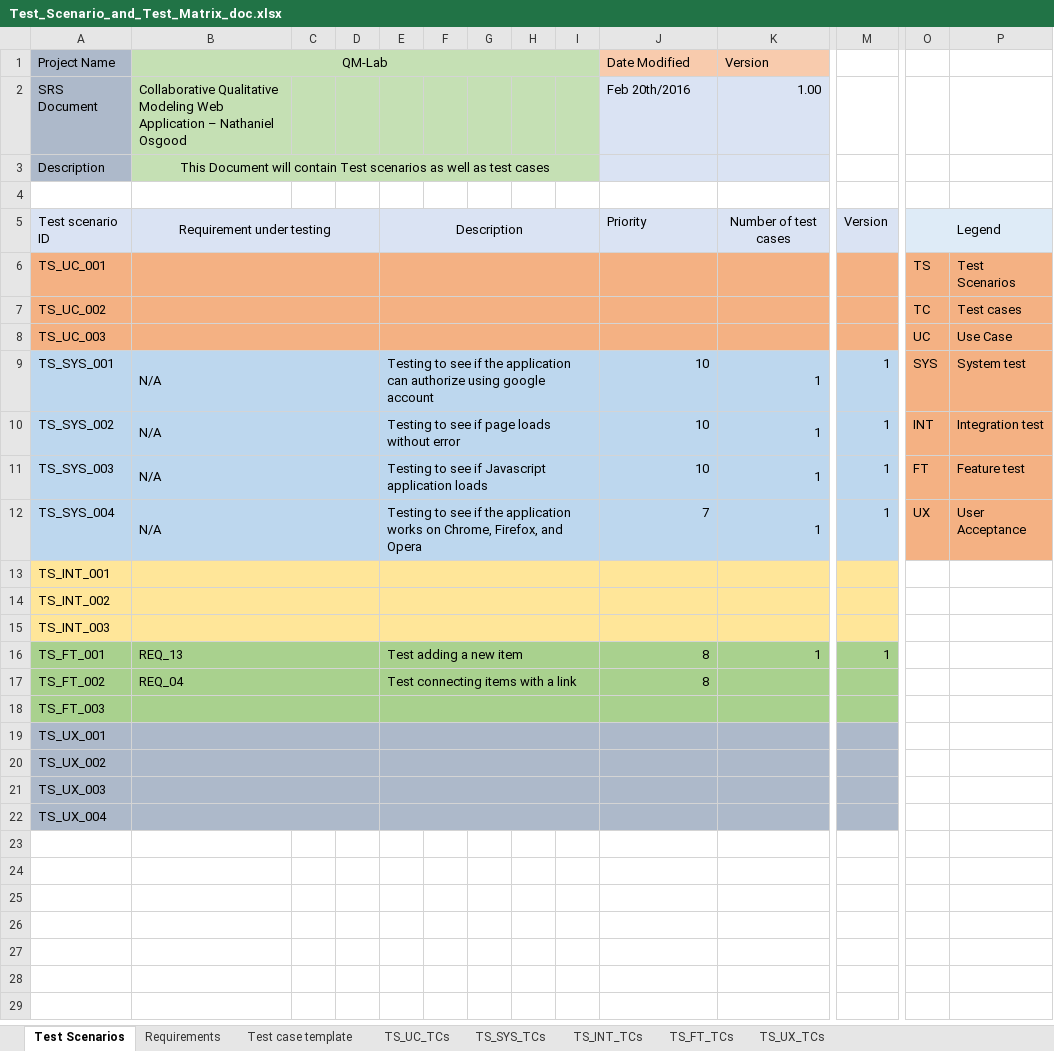
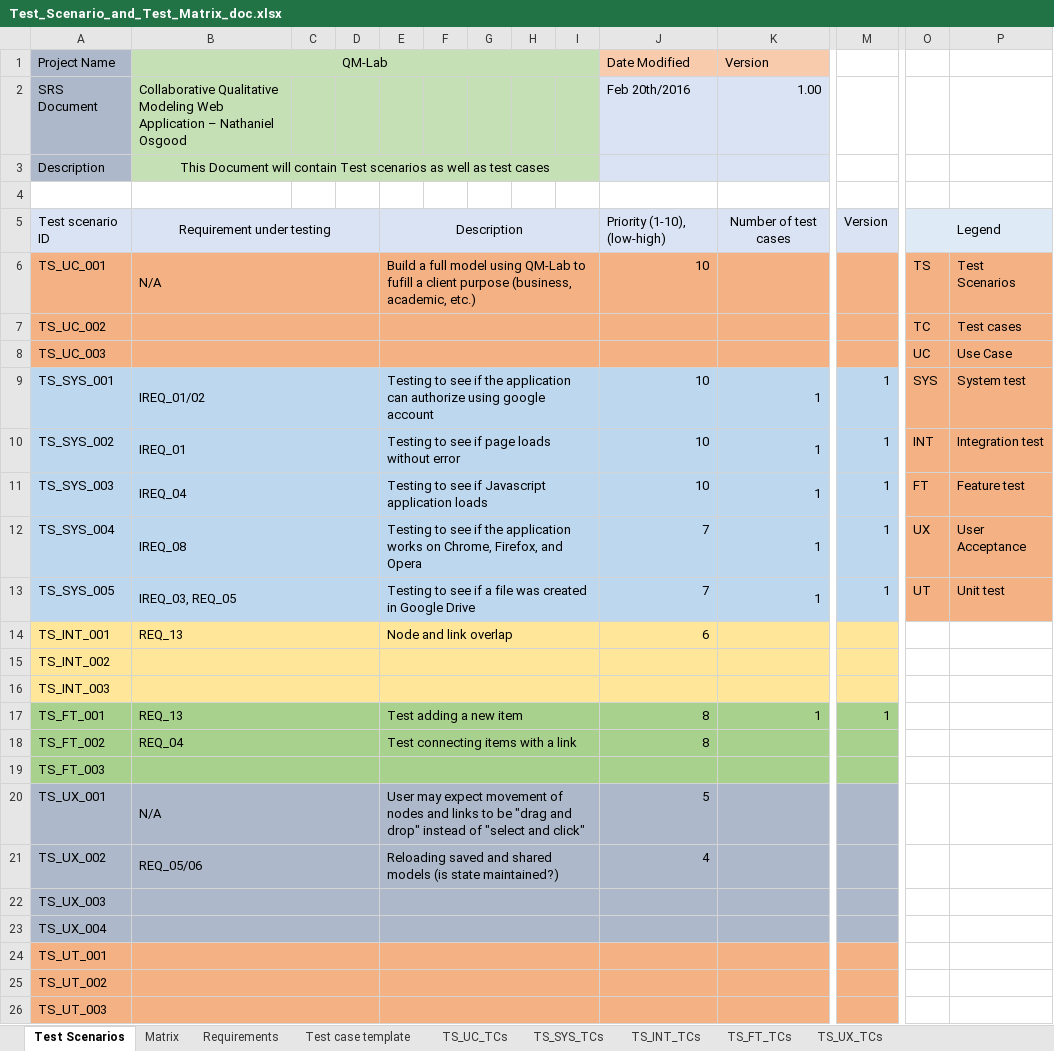
Before and after one commit to ShaneWilliamson/QM-Lab, an Excel workbook: doc/Test_Scenario_and_Test_Matrix_doc.xlsx, sheet Test Scenarios, drawn as a sheet; only a part is shown, gaps mark what is left out; values as stored, in another font and other column widths than the file's, no borders; conditional formats not drawn; addresses are those after the commit; rows hold the shown columns only; the diff names each change by its address in the sheet, - before the commit and + after, or states it on an @@ line.

Commit message:
Added matrix back into doc.

```diff
--- a/doc/Test_Scenario_and_Test_Matrix_doc.xlsx (sheet Test Scenarios)
+++ b/doc/Test_Scenario_and_Test_Matrix_doc.xlsx (sheet Test Scenarios)
+sheet tab: Matrix
-J5 (Date Modified): Priority
+J5 (Date Modified): Priority (1-10), (low-high)
-B6 (QM-Lab): (empty)
+B6 (QM-Lab): N/A
-E6: (empty)
+E6: Build a full model using QM-Lab to fufill a client purpose (business, academic, etc.)
-J6 (Date Modified): (empty)
+J6 (Date Modified): 10
-B9 (QM-Lab): N/A
+B9 (QM-Lab): IREQ_01/02
-B10 (QM-Lab): N/A
+B10 (QM-Lab): IREQ_01
-B11 (QM-Lab): N/A
+B11 (QM-Lab): IREQ_04
-B12 (QM-Lab): N/A
+B12 (QM-Lab): IREQ_08
+row 13: TS_SYS_005 | IREQ_03, REQ_05 |  |  | Testing to see if a file was created in Google Drive |  |  |  |  | 7 | 1 | 1 | UT | Unit test
-B14 (QM-Lab): (empty)
+B14 (QM-Lab): REQ_13
-E14: (empty)
+E14: Node and link overlap
-J14 (Date Modified): (empty)
+J14 (Date Modified): 6
-B20 (QM-Lab): (empty)
+B20 (QM-Lab): N/A
-E20: (empty)
+E20: User may expect movement of nodes and links to be "drag and drop" instead of "select and click"
-J20 (Date Modified): (empty)
+J20 (Date Modified): 5
-B21 (QM-Lab): (empty)
+B21 (QM-Lab): REQ_05/06
-E21: (empty)
+E21: Reloading saved and shared models (is state maintained?)
-J21 (Date Modified): (empty)
+J21 (Date Modified): 4
+row 24: TS_UT_001
+row 25: TS_UT_002
+row 26: TS_UT_003
```
Also changed, not shown: sheet Requirements.
